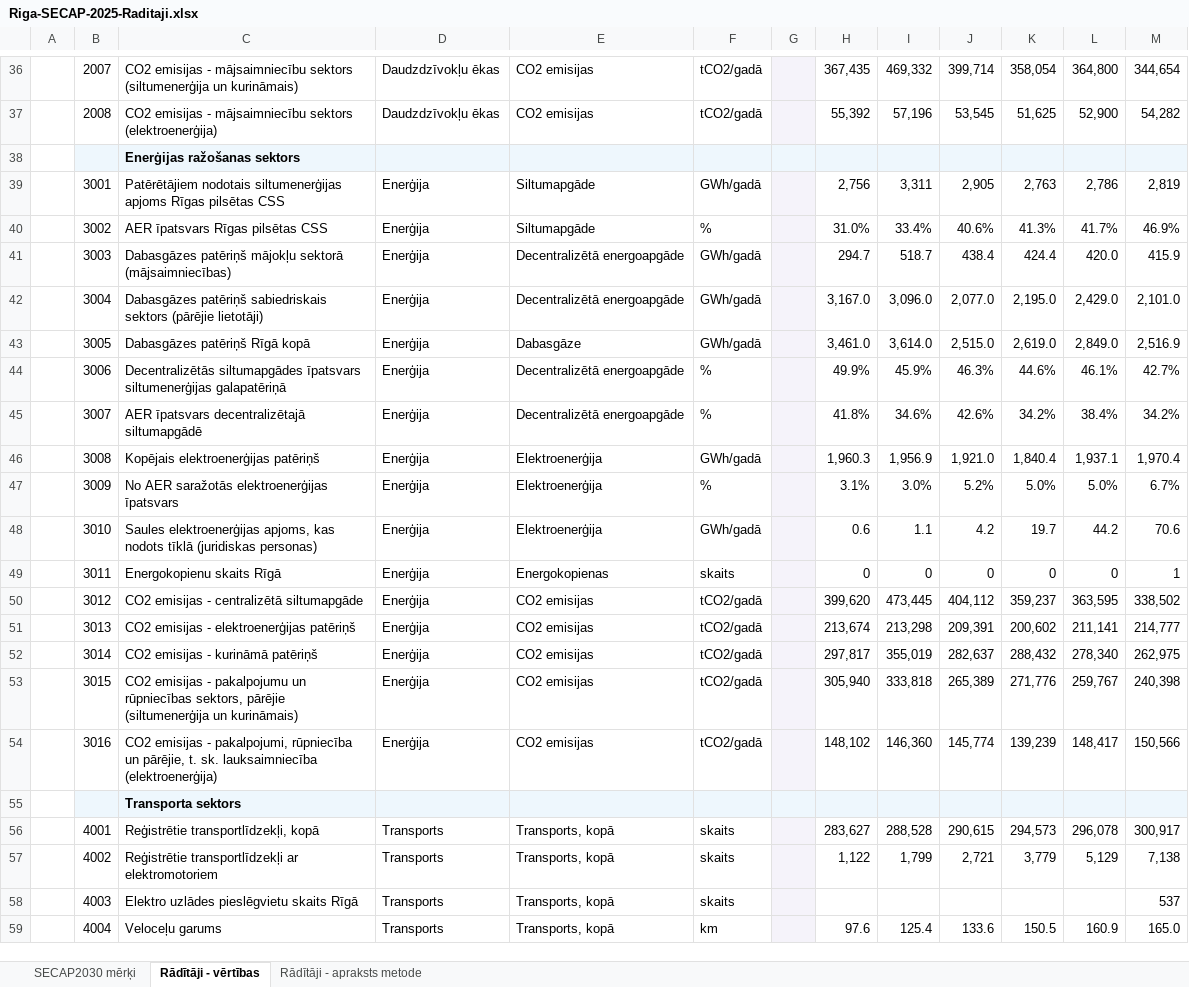
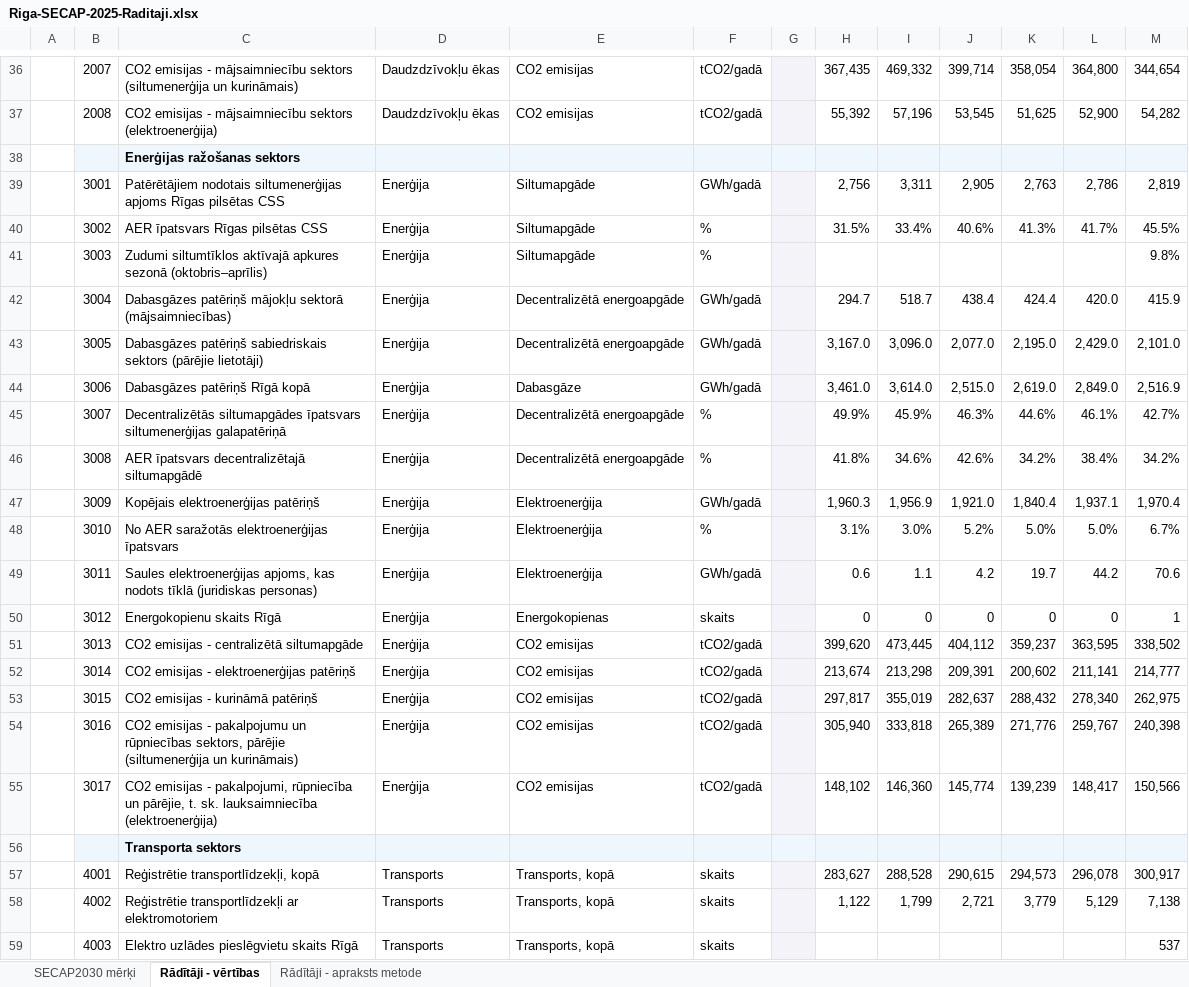
Before and after one commit to krista-qp/riga-secap-vidusposms, an Excel workbook: avoti/Riga-SECAP-2025-Raditaji.xlsx, sheet Rādītāji - vērtības, drawn as a sheet; only a part is shown, gaps mark what is left out; the shorter side is filled out with more unchanged rows; values as stored, in another font and other column widths than the file's, no borders; addresses are those after the commit; the diff names each change by its address in the sheet, - before the commit and + after, or states it on an @@ line.

```diff
--- a/avoti/Riga-SECAP-2025-Raditaji.xlsx (sheet Rādītāji - vērtības)
+++ b/avoti/Riga-SECAP-2025-Raditaji.xlsx (sheet Rādītāji - vērtības)
-H40: 31.0%
+H40: 31.5%
-M40: 46.9%
+M40: 45.5%
+row 41:  | 3003 | Zudumi siltumtīklos aktīvajā apkures sezonā (oktobris–aprīlis) | Enerģija | Siltumapgāde | % |  |  |  |  |  |  | 9.8%
-B42: 3003
+B42: 3004
-B43: 3004
+B43: 3005
-B44: 3005
+B44: 3006
-B45: 3006
+B45: 3007
-B46: 3007
+B46: 3008
-B47: 3008
+B47: 3009
-B48: 3009
+B48: 3010
-B49: 3010
+B49: 3011
-B50: 3011
+B50: 3012
-B51: 3012
+B51: 3013
-B52: 3013
+B52: 3014
-B53: 3014
+B53: 3015
-B54: 3015
+B54: 3016
-B55: 3016
+B55: 3017
```
Also changed, not shown: sheet Rādītāji - apraksts metode, sheet SECAP2030 mērķi, formulas that keep their value, avoti/Riga-SECAP-saturs.xlsx, dati/Riga-SECAP-vidusposms-dati.xlsx, 20 other files.
